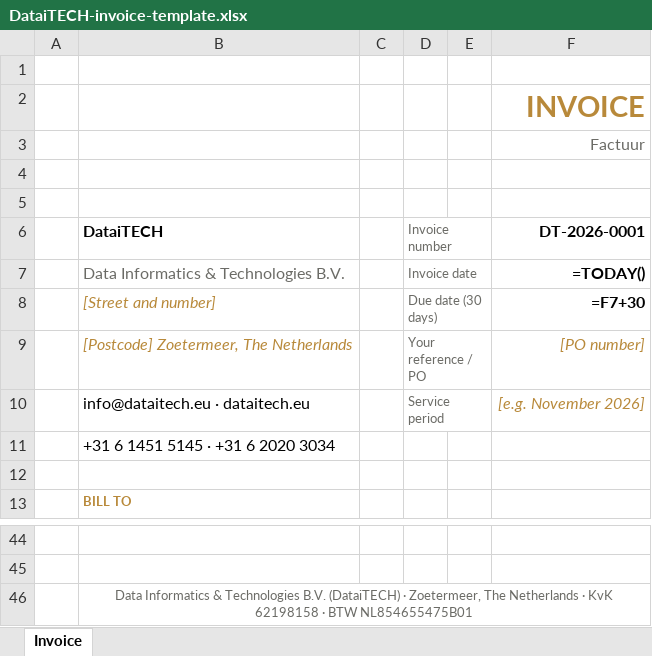
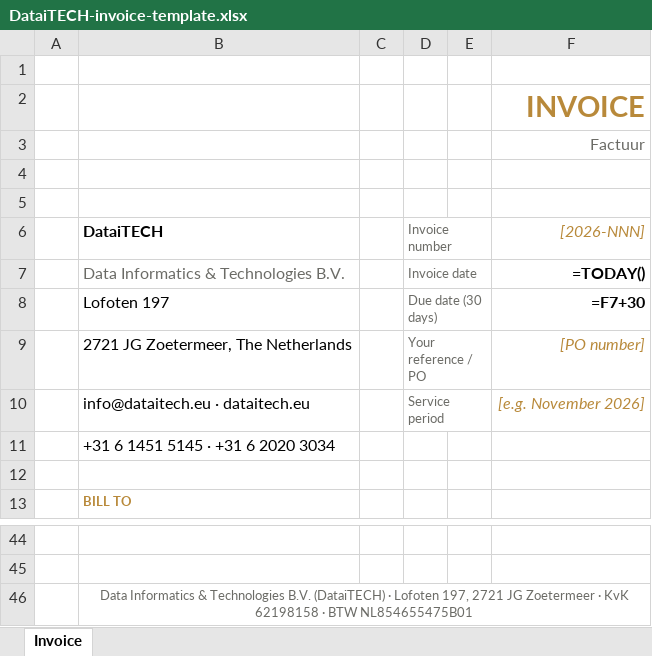
Before and after one commit to FrenckGyamfi/FrenckGyamfi, an Excel workbook: brand-kit/DataiTECH-invoice-template.xlsx, sheet Invoice, drawn as a sheet; only a part is shown, gaps mark what is left out; values as stored, in another font and other column widths than the file's, no borders; formulas without a stored value are shown as written; charts and pictures not drawn; the diff names each change by its address in the sheet, - before the commit and + after, or states it on an @@ line.

```diff
--- a/brand-kit/DataiTECH-invoice-template.xlsx (sheet Invoice)
+++ b/brand-kit/DataiTECH-invoice-template.xlsx (sheet Invoice)
-F6: DT-2026-0001
+F6: [2026-NNN]
@@ F6 bold: on → off, italic: off → on, text colour: black → #B8893A @@
-B8 (DataiTECH): [Street and number]
+B8 (DataiTECH): Lofoten 197
@@ B8:B9 italic: on → off, text colour: #B8893A → black @@
-B9 (DataiTECH): [Postcode] Zoetermeer, The Netherlands
+B9 (DataiTECH): 2721 JG Zoetermeer, The Netherlands
-B46 (DataiTECH): …(DataiTECH) · Zoetermeer, The Netherlands · KvK…
+B46 (DataiTECH): …(DataiTECH) · Lofoten 197, 2721 JG Zoetermeer · KvK…
```
Also changed, not shown: 3 other files.
